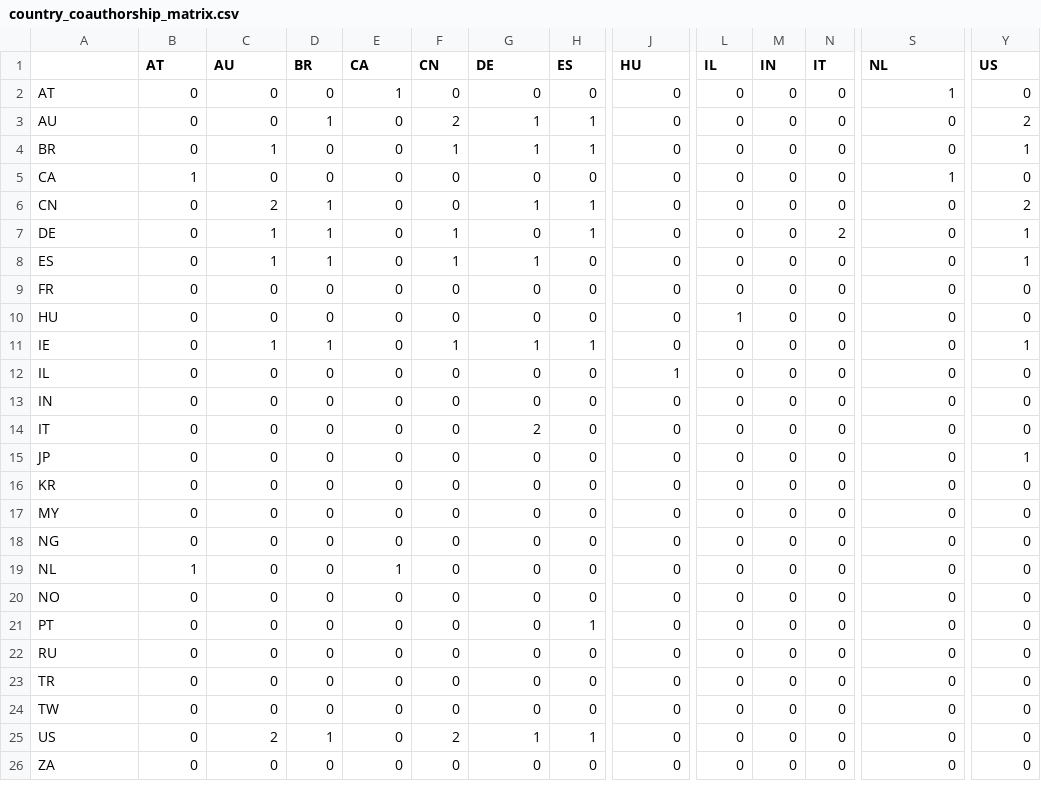
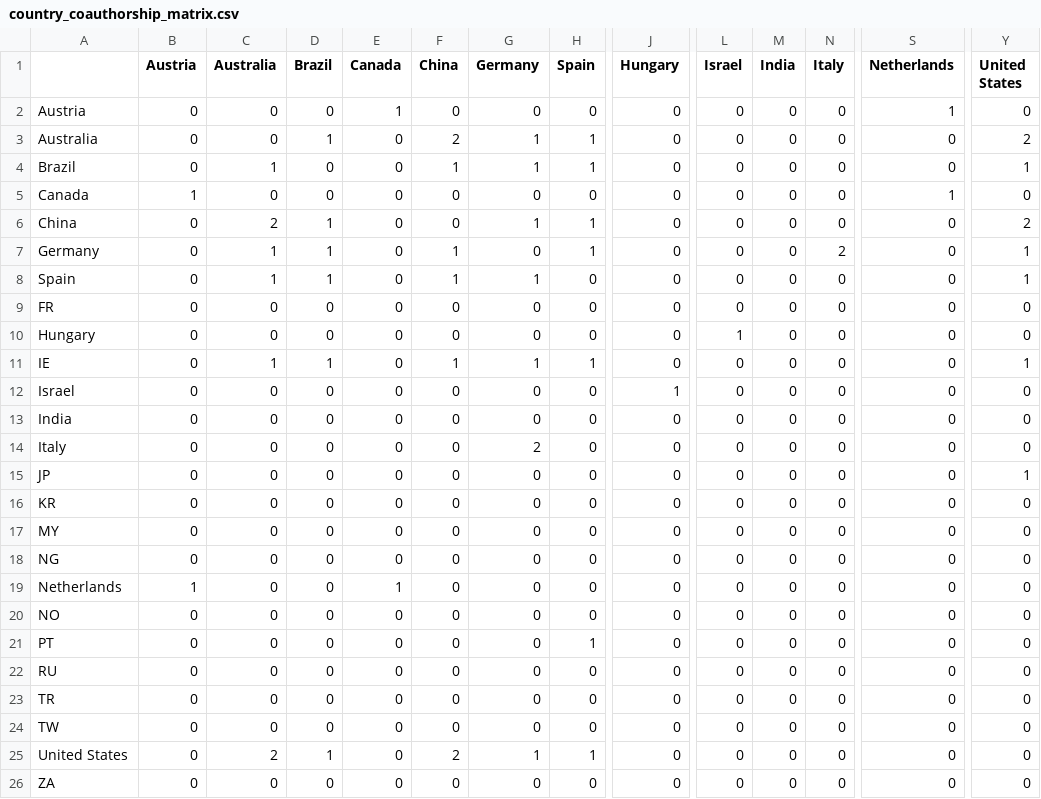
Before and after one commit to brunellacorrado-coder/esame, a CSV file: country_coauthorship_matrix.csv, drawn as a sheet; only a part is shown, gaps mark what is left out; the diff names each change by its address in the sheet, - before the commit and + after, or states it on an @@ line.

Commit message:
Update country names to full names

```diff
--- a/country_coauthorship_matrix.csv
+++ b/country_coauthorship_matrix.csv
-B1: AT
+B1: Austria
-C1: AU
+C1: Australia
-D1: BR
+D1: Brazil
-E1: CA
+E1: Canada
-F1: CN
+F1: China
-G1: DE
+G1: Germany
-H1: ES
+H1: Spain
-J1: HU
+J1: Hungary
-L1: IL
+L1: Israel
-M1: IN
+M1: India
-N1: IT
+N1: Italy
-S1: NL
+S1: Netherlands
-Y1: US
+Y1: United States
-A2: AT
+A2: Austria
-A3: AU
+A3: Australia
-A4: BR
+A4: Brazil
-A5: CA
+A5: Canada
-A6: CN
+A6: China
-A7: DE
+A7: Germany
-A8: ES
+A8: Spain
-A10: HU
+A10: Hungary
-A12: IL
+A12: Israel
-A13: IN
+A13: India
-A14: IT
+A14: Italy
-A19: NL
+A19: Netherlands
-A25: US
+A25: United States
```
Also changed, not shown: vosviewer_countries.csv, 2 other files.
